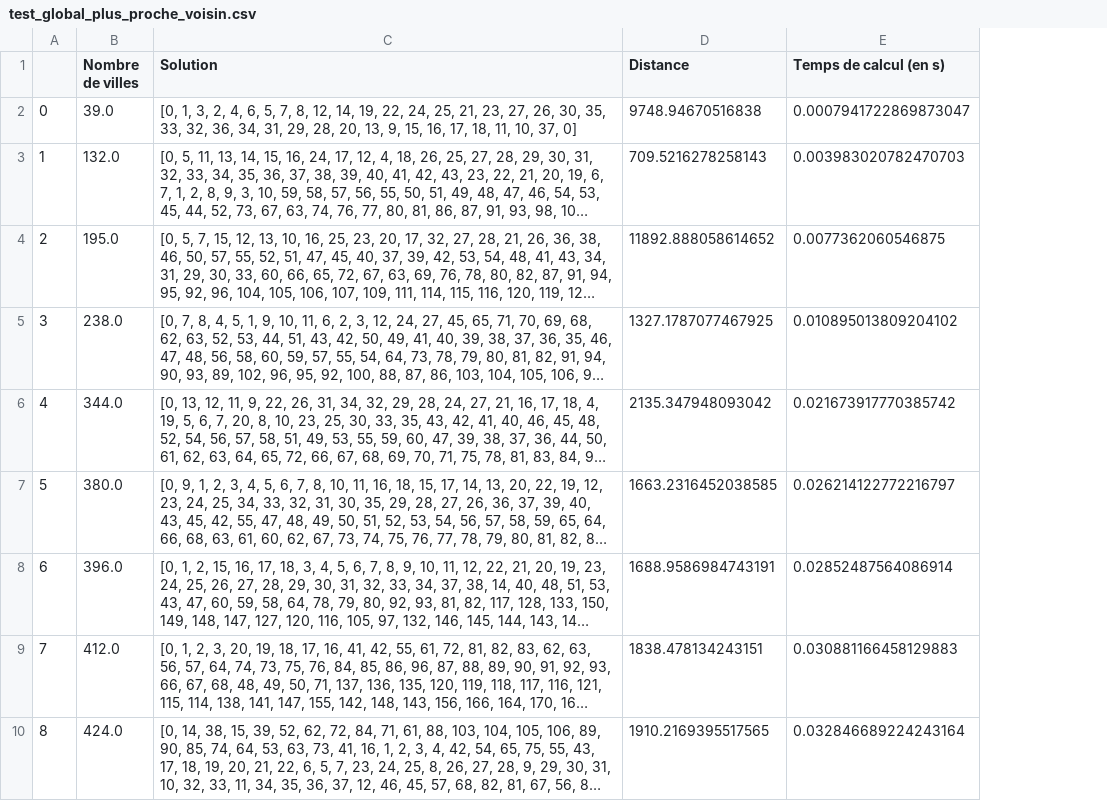
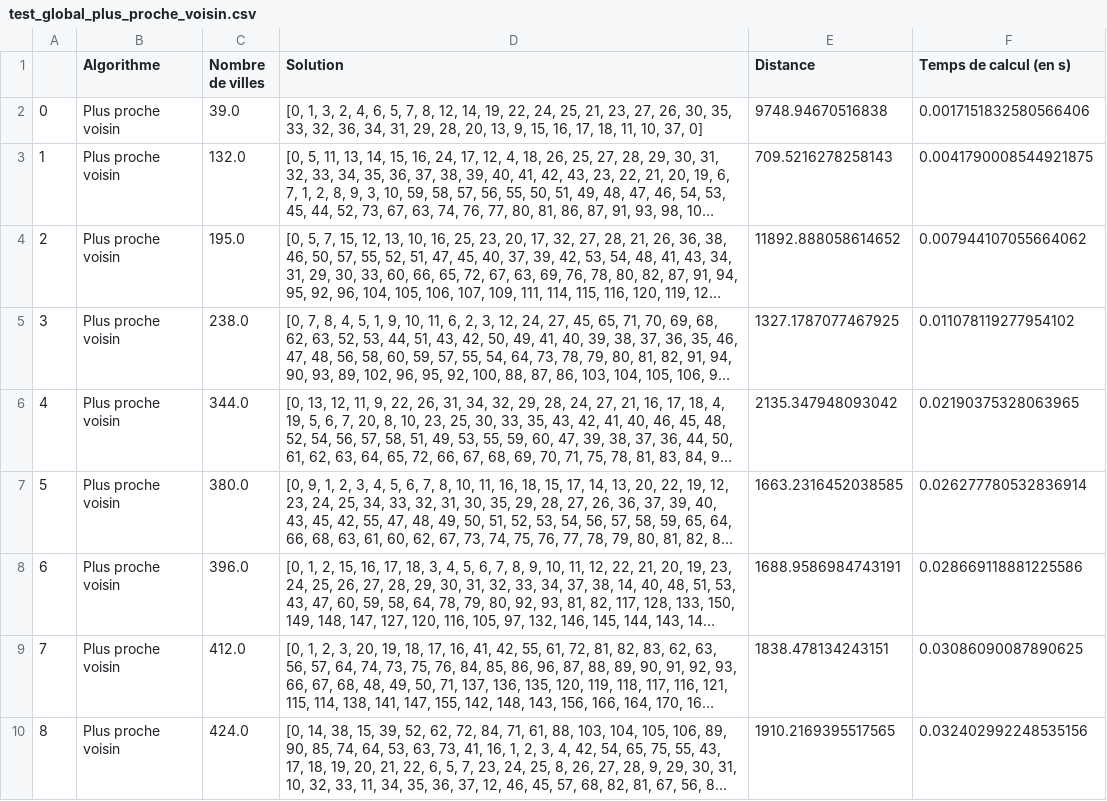
Before and after one commit to Thomas-rnd/TSP-Solver, a CSV file: src/test_global_plus_proche_voisin.csv, drawn as a sheet; long unchanged cells end in …; addresses are those after the commit; the diff names each change by its address in the sheet, - before the commit and + after, or states it on an @@ line.

```diff
--- a/src/test_global_plus_proche_voisin.csv
+++ b/src/test_global_plus_proche_voisin.csv
+column B (Algorithme), rows 2-10: all Plus proche voisin
-F2 (Temps de calcul (en s)): 0.0007941722869873047
+F2 (Temps de calcul (en s)): 0.0017151832580566406
-F3 (Temps de calcul (en s)): 0.003983020782470703
+F3 (Temps de calcul (en s)): 0.0041790008544921875
-F4 (Temps de calcul (en s)): 0.0077362060546875
+F4 (Temps de calcul (en s)): 0.007944107055664062
-F5 (Temps de calcul (en s)): 0.010895013809204102
+F5 (Temps de calcul (en s)): 0.011078119277954102
-F6 (Temps de calcul (en s)): 0.021673917770385742
+F6 (Temps de calcul (en s)): 0.02190375328063965
-F7 (Temps de calcul (en s)): 0.026214122772216797
+F7 (Temps de calcul (en s)): 0.026277780532836914
-F8 (Temps de calcul (en s)): 0.02852487564086914
+F8 (Temps de calcul (en s)): 0.028669118881225586
-F9 (Temps de calcul (en s)): 0.030881166458129883
+F9 (Temps de calcul (en s)): 0.03086090087890625
-F10 (Temps de calcul (en s)): 0.032846689224243164
+F10 (Temps de calcul (en s)): 0.032402992248535156
```
Also changed, not shown: src/test_global_2_opt.csv.
